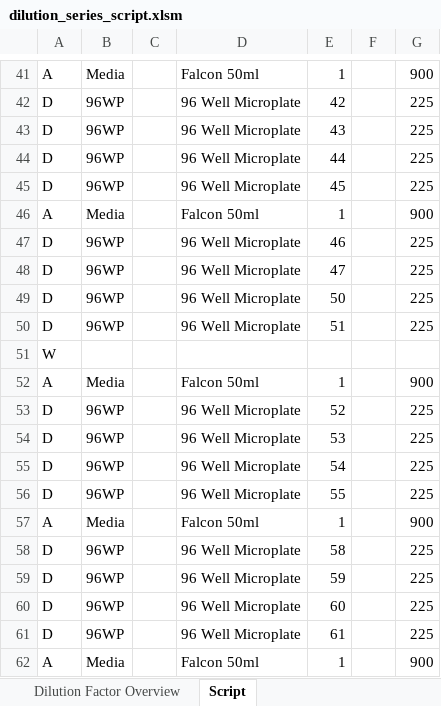
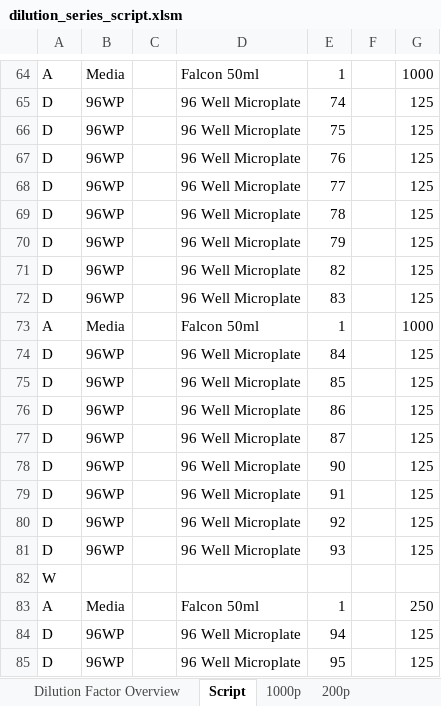
Before and after one commit to NarwaniLab/Dilution-Series, an Excel workbook: dilution_series_script.xlsm, sheet Script, drawn as a sheet; only a part is shown, gaps mark what is left out; values as stored, in another font and other column widths than the file's, no borders; removed rows and columns are numbered as before the commit, all else as after; the diff covers the shown part only; the diff names each change by its address in the sheet, - before the commit and + after, or states it on an @@ line.

Commit message:
Add files via upload
An updated version of the dilution series script that creates two worklists (.gwl-files) for importing into EvoWare, one for the first half which uses 1000ul tips and one for the second half which uses 200ul tips. This just means that when you want to run a script like this on the robot you have to import both the 1000ul worklist and the 200ul worklist, selecting to use 1000ul tips for the first one and 200ul tips for the second one.

```diff
--- a/dilution_series_script.xlsm (sheet Script)
+++ b/dilution_series_script.xlsm (sheet Script)
+sheet tab: 1000p
+sheet tab: 200p
-G64: 900
+G64: 1000
-E65: 42
+E65: 74
-G65:G68: 225
+G65:G68: 125
-E66: 43
+E66: 75
-E67: 44
+E67: 76
-E68: 45
+E68: 77
+row 69: D | 96WP |  | 96 Well Microplate | 78 |  | 125
+row 70: D | 96WP |  | 96 Well Microplate | 79 |  | 125
+row 71: D | 96WP |  | 96 Well Microplate | 82 |  | 125
+row 72: D | 96WP |  | 96 Well Microplate | 83 |  | 125
-G73: 900
+G73: 1000
-E74: 46
+E74: 84
-G74:G77: 225
+G74:G77: 125
-E75: 47
+E75: 85
-E76: 50
+E76: 86
-E77: 51
+E77: 87
+row 78: D | 96WP |  | 96 Well Microplate | 90 |  | 125
+row 79: D | 96WP |  | 96 Well Microplate | 91 |  | 125
+row 80: D | 96WP |  | 96 Well Microplate | 92 |  | 125
+row 81: D | 96WP |  | 96 Well Microplate | 93 |  | 125
-G83: 900
+G83: 250
-E84: 52
+E84: 94
-G84:G85: 225
+G84:G85: 125
-E85: 53
+E85: 95
-row 55: D | 96WP |  | 96 Well Microplate | 54 |  | 225
-row 56: D | 96WP |  | 96 Well Microplate | 55 |  | 225
-row 57: A | Media |  | Falcon 50ml | 1 |  | 900
-row 58: D | 96WP |  | 96 Well Microplate | 58 |  | 225
-row 59: D | 96WP |  | 96 Well Microplate | 59 |  | 225
-row 60: D | 96WP |  | 96 Well Microplate | 60 |  | 225
-row 61: D | 96WP |  | 96 Well Microplate | 61 |  | 225
-row 62: A | Media |  | Falcon 50ml | 1 |  | 900
```
Also changed, not shown: 52 added rows, 63 removed rows and 270 edited cells elsewhere in this sheet, sheet Dilution Factor Overview.
